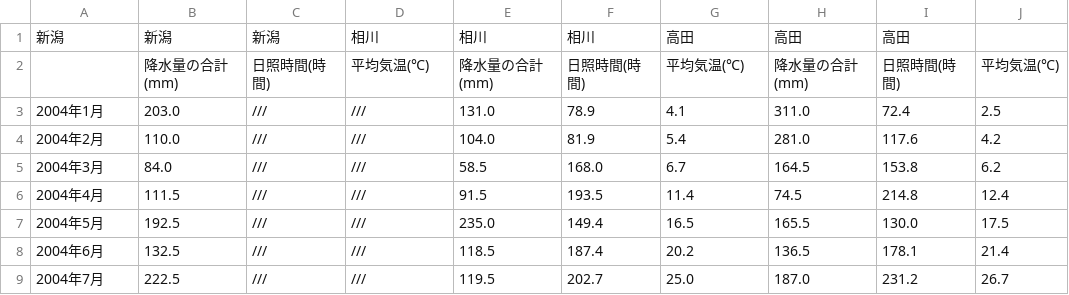
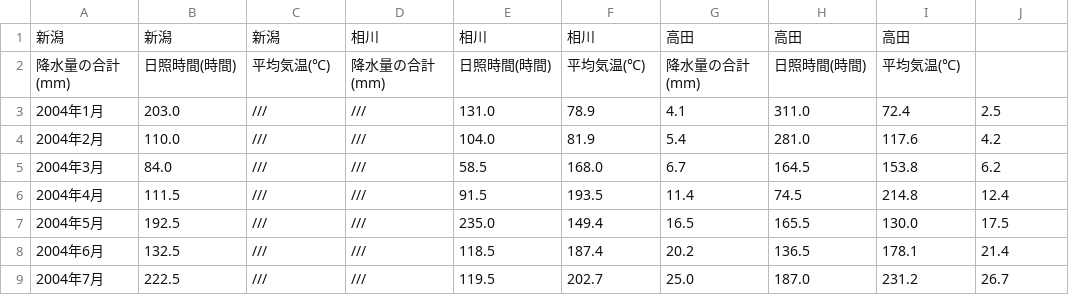
Before and after one commit to akisaki-coco/for_experiment4, a CSV file: weather.csv, drawn as a sheet; only a part is shown.

Commit message:
Update weather.csv

```diff
--- a/weather.csv
+++ b/weather.csv
@@ -1,3 +1,3 @@
 新潟,新潟,新潟,相川,相川,相川,高田,高田,高田
-,降水量の合計(mm),日照時間(時間),平均気温(℃),降水量の合計(mm),日照時間(時間),平均気温(℃),降水量の合計(mm),日照時間(時間),平均気温(℃)
+降水量の合計(mm),日照時間(時間),平均気温(℃),降水量の合計(mm),日照時間(時間),平均気温(℃),降水量の合計(mm),日照時間(時間),平均気温(℃)
 2004年1月,203.0,///,///,131.0,78.9,4.1,311.0,72.4,2.5
```
